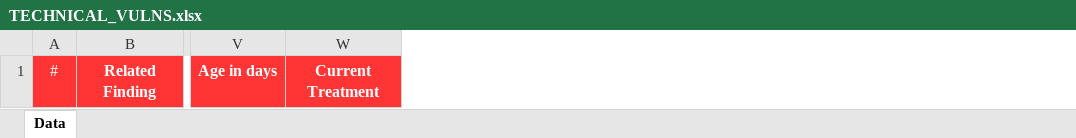
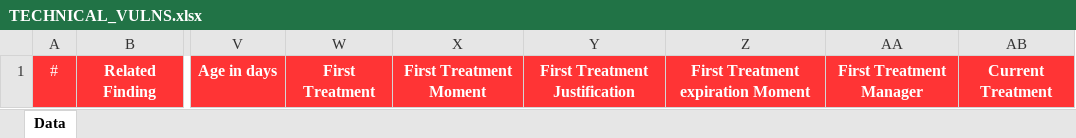
Before and after one commit to jeanbaptistemora/fluidattacks-universe2, an Excel workbook: django-apps/integrates-back-async/backend/reports/templates/excel/TECHNICAL_VULNS.xlsx, sheet Data, drawn as a sheet; only a part is shown, gaps mark what is left out; values as stored, in another font and other column widths than the file's, no borders; the diff names each change by its address in the sheet, - before the commit and + after, or states it on an @@ line.

Commit message:
integrates\feat(back): #2278 new first treatment columns
- Same as current treatment but for first one


Former-commit-id: 436fb2090fe7bd75a7e7bf2c8ed693f63e9e590c

```diff
--- a/django-apps/integrates-back-async/backend/reports/templates/excel/TECHNICAL_VULNS.xlsx (sheet Data)
+++ b/django-apps/integrates-back-async/backend/reports/templates/excel/TECHNICAL_VULNS.xlsx (sheet Data)
+column W, row 1: First Treatment
+column X, row 1: First Treatment Moment
+column Y, row 1: First Treatment Justification
+column Z, row 1: First Treatment expiration Moment
+column AA, row 1: First Treatment Manager
```
Also changed, not shown: 1 other file.
